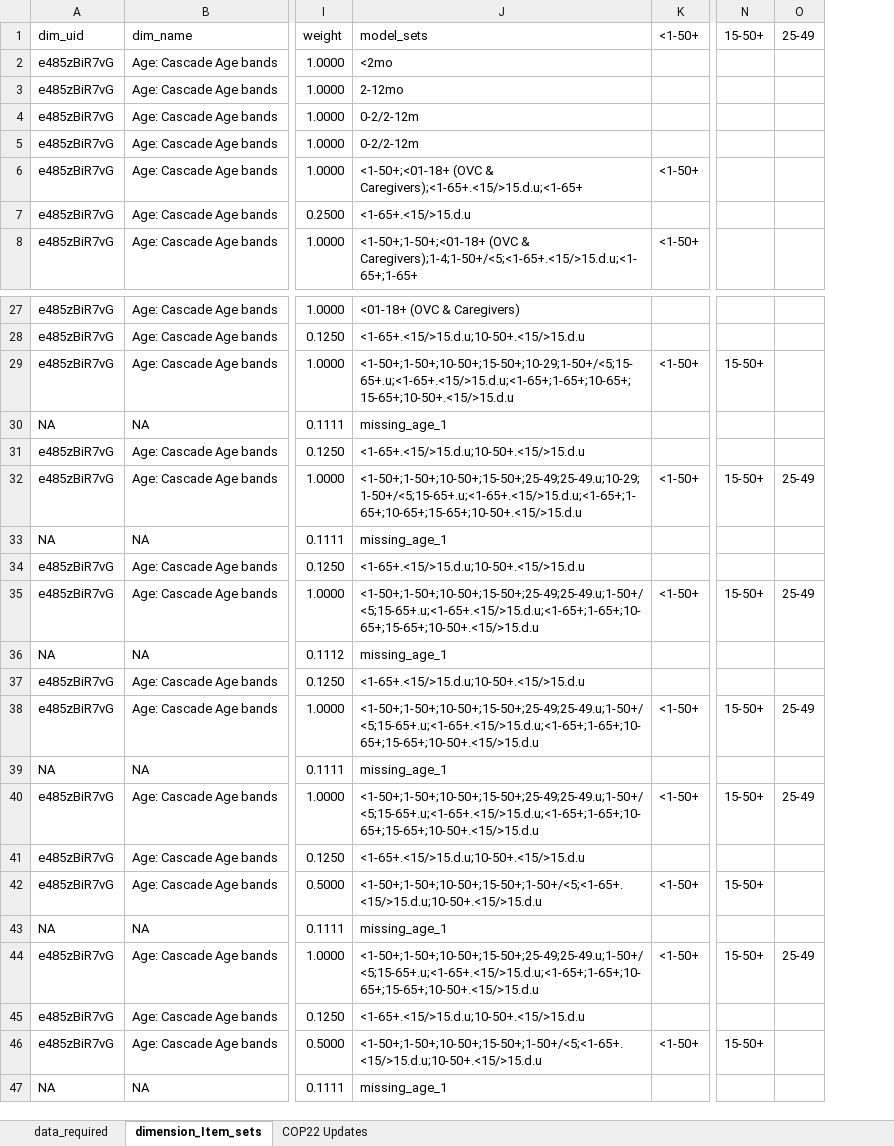
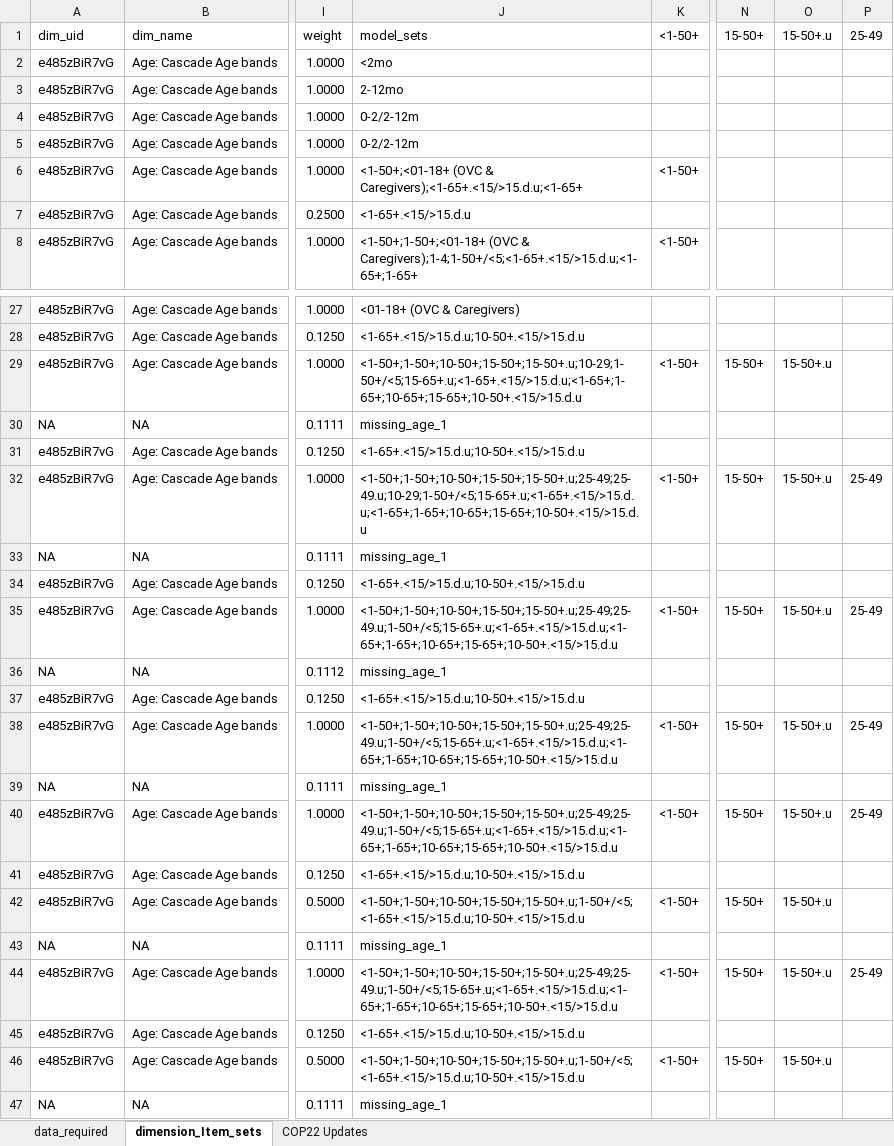
Before and after one commit to pepfar-datim/data-pack-commons, an Excel workbook: data-raw/model_calculations/model_calculations.xlsx, sheet dimension_Item_sets, drawn as a sheet; only a part is shown, gaps mark what is left out; values as stored, in another font and other column widths than the file's, no borders; the diff covers the shown part only; the diff names each change by its address in the sheet, - before the commit and + after, or states it on an @@ line.

```diff
--- a/data-raw/model_calculations/model_calculations.xlsx (sheet dimension_Item_sets)
+++ b/data-raw/model_calculations/model_calculations.xlsx (sheet dimension_Item_sets)
+column O, row 1: 15-50+.u; rows 29-46: 15-50+.u |  |  | 15-50+.u |  |  | 15-50+.u |  |  | 15-50+.u |  | 15-50+.u |  | 15-50+.u |  | 15-50+.u |  | 15-50+.u
-J29: <1-50+;1-50+;10-50+;15-50+;10-29;1-50+/<5;15-65+.u;<1-65+.<15/>15.d.u;<1-65+;1-65+;10-65+;15-65+;10-50+.<15/>15.d.u
+J29: <1-50+;1-50+;10-50+;15-50+;15-50+.u;10-29;1-50+/<5;15-65+.u;<1-65+.<15/>15.d.u;<1-65+;1-65+;10-65+;15-65+;10-50+.<15/>15.d.u
-J32: <1-50+;1-50+;10-50+;15-50+;25-49;25-49.u;10-29;1-50+/<5;15-65+.u;<1-65+.<15/>15.d.u;<1-65+;1-65+;10-65+;15-65+;10-50+.<15/>15.d.u
+J32: <1-50+;1-50+;10-50+;15-50+;15-50+.u;25-49;25-49.u;10-29;1-50+/<5;15-65+.u;<1-65+.<15/>15.d.u;<1-65+;1-65+;10-65+;15-65+;10-50+.<15/>15.d.u
-J35: <1-50+;1-50+;10-50+;15-50+;25-49;25-49.u;1-50+/<5;15-65+.u;<1-65+.<15/>15.d.u;<1-65+;1-65+;10-65+;15-65+;10-50+.<15/>15.d.u
+J35: <1-50+;1-50+;10-50+;15-50+;15-50+.u;25-49;25-49.u;1-50+/<5;15-65+.u;<1-65+.<15/>15.d.u;<1-65+;1-65+;10-65+;15-65+;10-50+.<15/>15.d.u
-J38: <1-50+;1-50+;10-50+;15-50+;25-49;25-49.u;1-50+/<5;15-65+.u;<1-65+.<15/>15.d.u;<1-65+;1-65+;10-65+;15-65+;10-50+.<15/>15.d.u
+J38: <1-50+;1-50+;10-50+;15-50+;15-50+.u;25-49;25-49.u;1-50+/<5;15-65+.u;<1-65+.<15/>15.d.u;<1-65+;1-65+;10-65+;15-65+;10-50+.<15/>15.d.u
-J40: <1-50+;1-50+;10-50+;15-50+;25-49;25-49.u;1-50+/<5;15-65+.u;<1-65+.<15/>15.d.u;<1-65+;1-65+;10-65+;15-65+;10-50+.<15/>15.d.u
+J40: <1-50+;1-50+;10-50+;15-50+;15-50+.u;25-49;25-49.u;1-50+/<5;15-65+.u;<1-65+.<15/>15.d.u;<1-65+;1-65+;10-65+;15-65+;10-50+.<15/>15.d.u
-J42: <1-50+;1-50+;10-50+;15-50+;1-50+/<5;<1-65+.<15/>15.d.u;10-50+.<15/>15.d.u
+J42: <1-50+;1-50+;10-50+;15-50+;15-50+.u;1-50+/<5;<1-65+.<15/>15.d.u;10-50+.<15/>15.d.u
-J44: <1-50+;1-50+;10-50+;15-50+;25-49;25-49.u;1-50+/<5;15-65+.u;<1-65+.<15/>15.d.u;<1-65+;1-65+;10-65+;15-65+;10-50+.<15/>15.d.u
+J44: <1-50+;1-50+;10-50+;15-50+;15-50+.u;25-49;25-49.u;1-50+/<5;15-65+.u;<1-65+.<15/>15.d.u;<1-65+;1-65+;10-65+;15-65+;10-50+.<15/>15.d.u
-J46: <1-50+;1-50+;10-50+;15-50+;1-50+/<5;<1-65+.<15/>15.d.u;10-50+.<15/>15.d.u
+J46: <1-50+;1-50+;10-50+;15-50+;15-50+.u;1-50+/<5;<1-65+.<15/>15.d.u;10-50+.<15/>15.d.u
```
Also changed, not shown: 10 edited cells elsewhere in this sheet, sheet data_required, formulas that keep their value, 4 other files.
